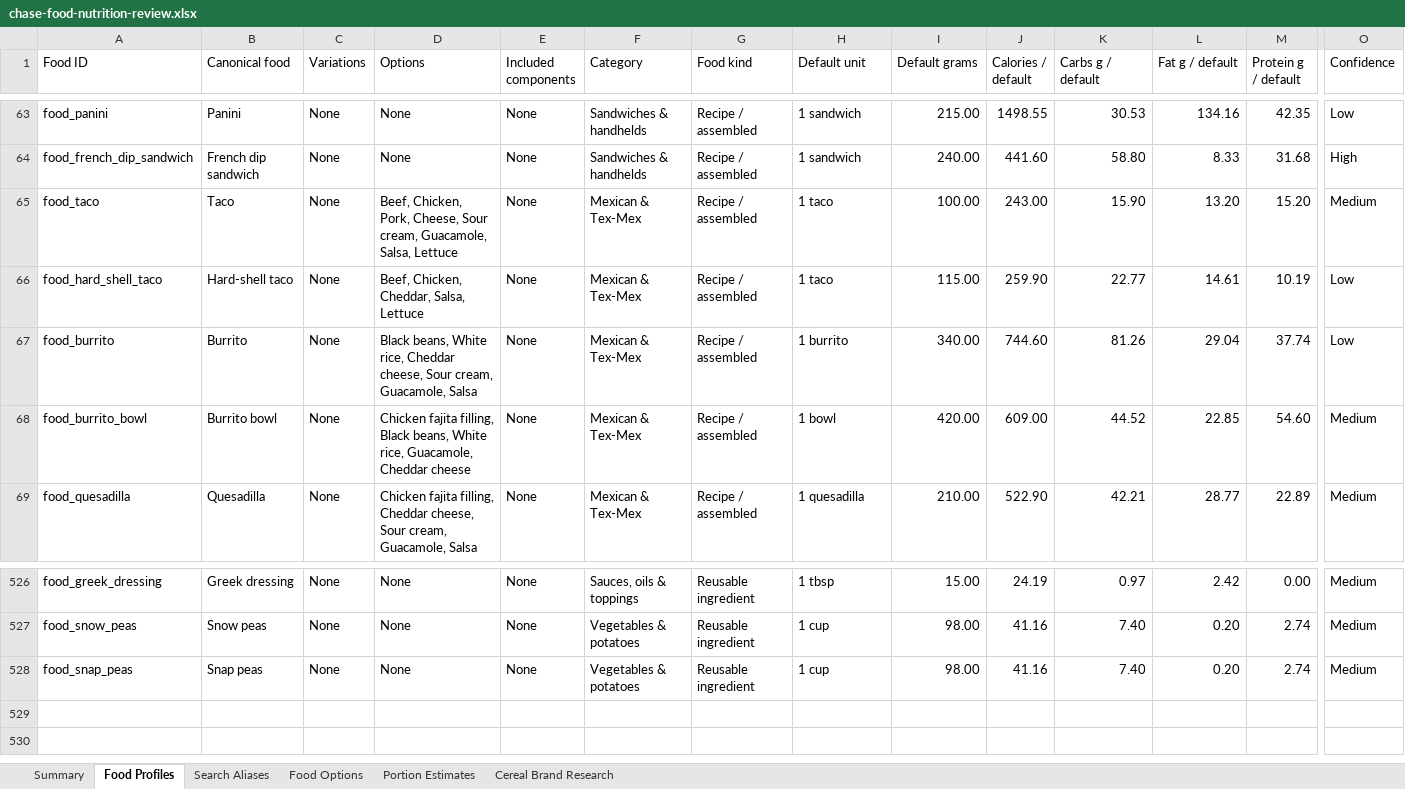
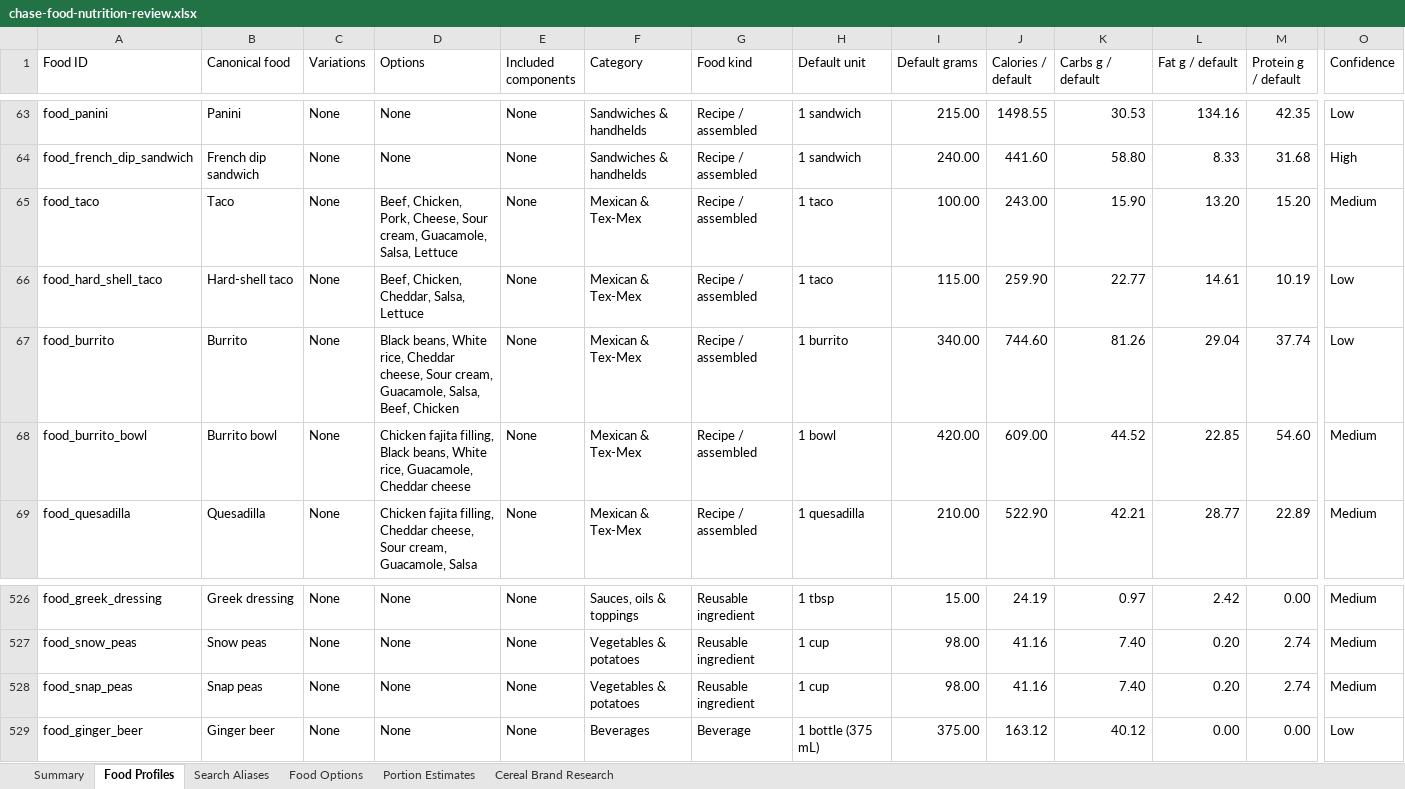
Before and after one commit to chase-seibert/calorie-tracker, an Excel workbook: docs/chase-food-nutrition-review.xlsx, sheet Food Profiles, drawn as a sheet; only a part is shown, gaps mark what is left out; values as stored, in another font and other column widths than the file's, no borders; table styles not drawn; rows hold the shown columns only; the diff names each change by its address in the sheet, - before the commit and + after, or states it on an @@ line.

```diff
--- a/docs/chase-food-nutrition-review.xlsx (sheet Food Profiles)
+++ b/docs/chase-food-nutrition-review.xlsx (sheet Food Profiles)
-D67 (Options): …cream, Guacamole, Salsa
+D67 (Options): …cream, Guacamole, Salsa, Beef, Chicken
+row 529: food_ginger_beer | Ginger beer | None | None | None | Beverages | Beverage | 1 bottle (375 mL) | 375.00 | 163.12 | 40.12 | 0.00 | 0.00 | Low
```
Also changed, not shown: sheet Portion Estimates, sheet Food Options, sheet Search Aliases, sheet Summary, 16 other files.
